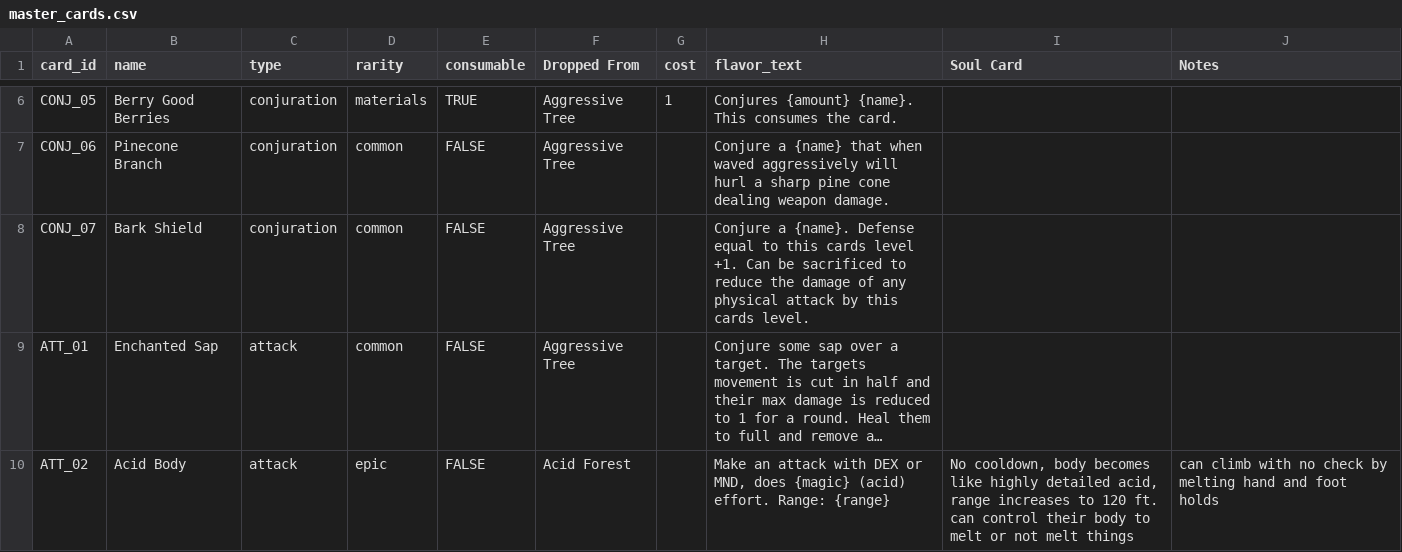
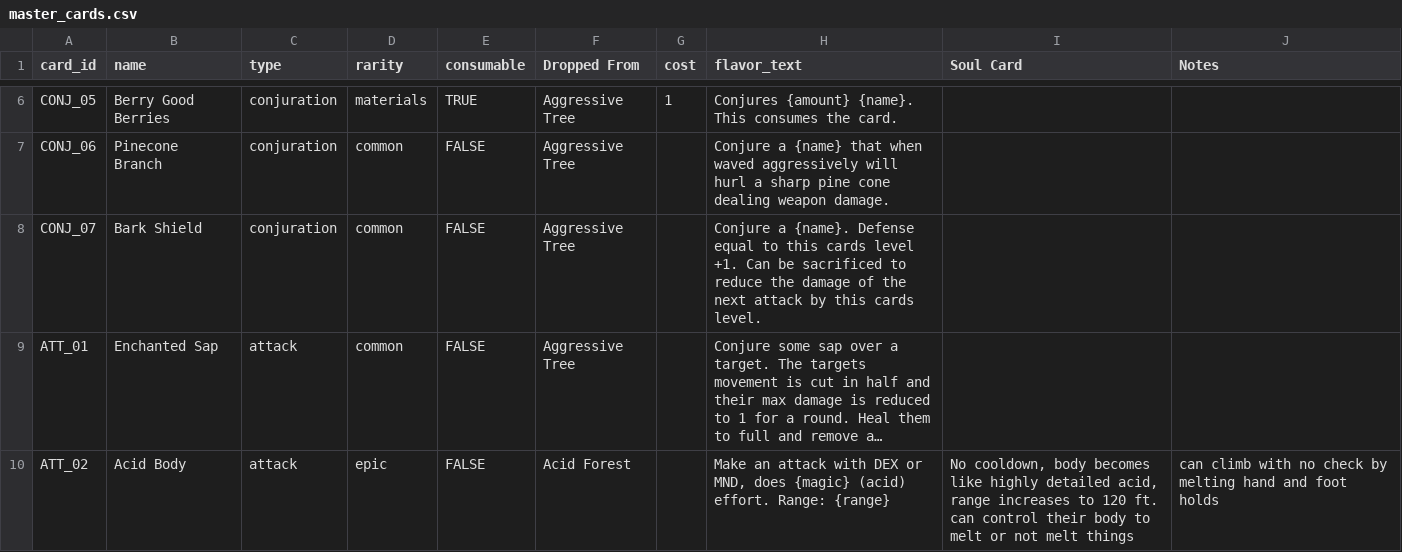
Before and after one commit to neain/card-tower, a CSV file: Cards/master_cards.csv, drawn as a sheet; only a part is shown, gaps mark what is left out; long unchanged cells end in …; the diff names each change by its address in the sheet, - before the commit and + after, or states it on an @@ line.

```diff
--- a/Cards/master_cards.csv
+++ b/Cards/master_cards.csv
-H8 (flavor_text): …damage of any physical attack by…
+H8 (flavor_text): …damage of the next attack by…
```
Also changed, not shown: Effects/effects.csv, 10 other files.
